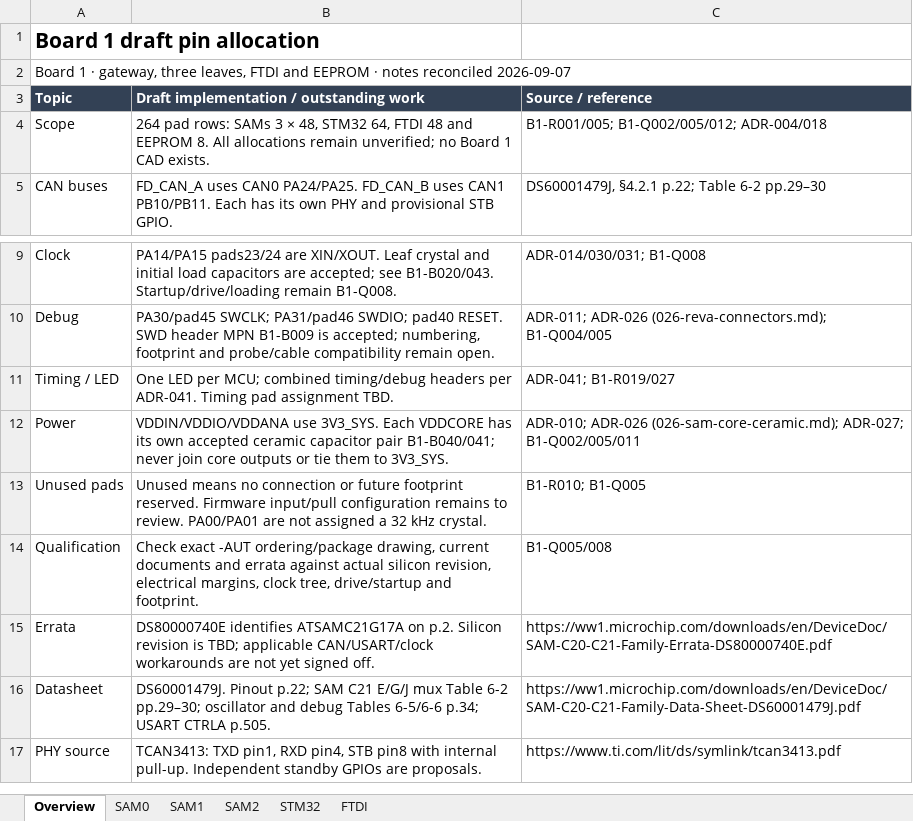
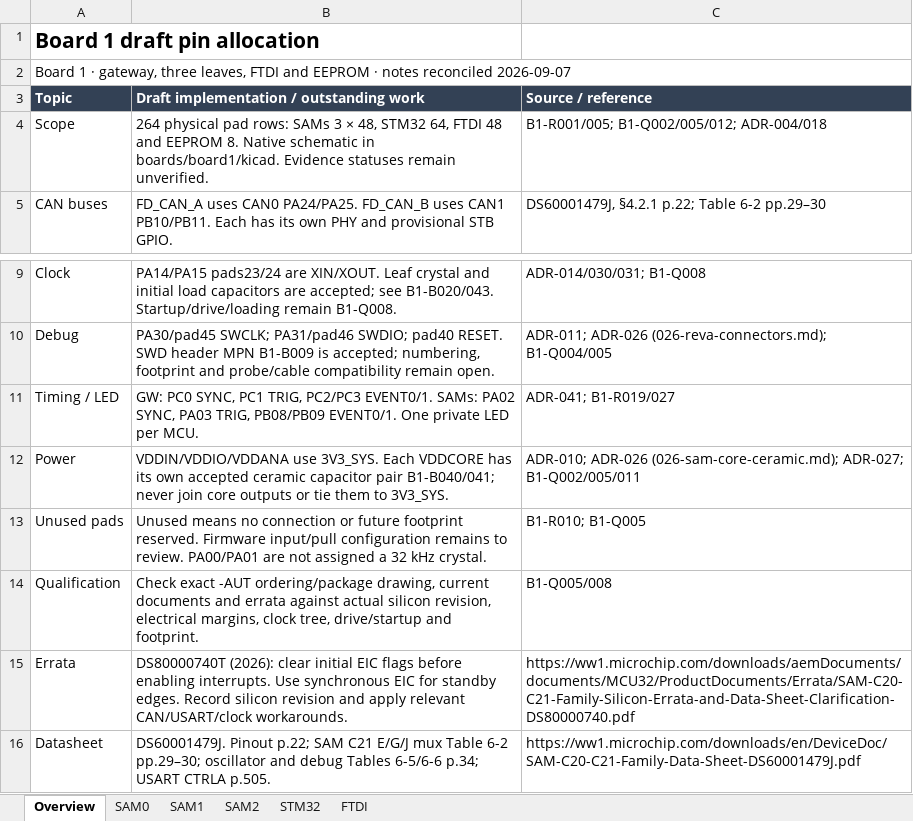
Before and after one commit to ofdouglas/ws-hardware, an Excel workbook: outputs/samc21-pin-allocation/samc21_pin_allocation.xlsx, sheet Overview, drawn as a sheet; only a part is shown, gaps mark what is left out; the shorter side is filled out with more unchanged rows; values as stored, in another font and other column widths than the file's, no borders; the diff names each change by its address in the sheet, - before the commit and + after, or states it on an @@ line.

```diff
--- a/outputs/samc21-pin-allocation/samc21_pin_allocation.xlsx (sheet Overview)
+++ b/outputs/samc21-pin-allocation/samc21_pin_allocation.xlsx (sheet Overview)
-B4: 264 pad rows: SAMs 3 × 48, STM32 64, FTDI 48 and EEPROM 8. All allocations remain unverified; no Board 1 CAD exists.
+B4: 264 physical pad rows: SAMs 3 × 48, STM32 64, FTDI 48 and EEPROM 8. Native schematic in boards/board1/kicad. Evidence statuses remain unverified.
-B11: One LED per MCU; combined timing/debug headers per ADR-041. Timing pad assignment TBD.
+B11: GW: PC0 SYNC, PC1 TRIG, PC2/PC3 EVENT0/1. SAMs: PA02 SYNC, PA03 TRIG, PB08/PB09 EVENT0/1. One private LED per MCU.
-B15: DS80000740E identifies ATSAMC21G17A on p.2. Silicon revision is TBD; applicable CAN/USART/clock workarounds are not yet signed off.
+B15: DS80000740T (2026): clear initial EIC flags before enabling interrupts. Use synchronous EIC for standby edges. Record silicon revision and apply relevant CAN/USART/clock workarounds.
-C15 (Source / reference): https://ww1.microchip.com/downloads/en/DeviceDoc/SAM-C20-C21-Family-Errata-DS80000740E.pdf
+C15 (Source / reference): https://ww1.microchip.com/downloads/aemDocuments/documents/MCU32/ProductDocuments/Errata/SAM-C20-C21-Family-Silicon-Errata-and-Data-Sheet-Clarification-DS80000740.pdf
```
Also changed, not shown: sheet STM32, sheet SAM0, sheet SAM1, sheet SAM2, 42 other files.
